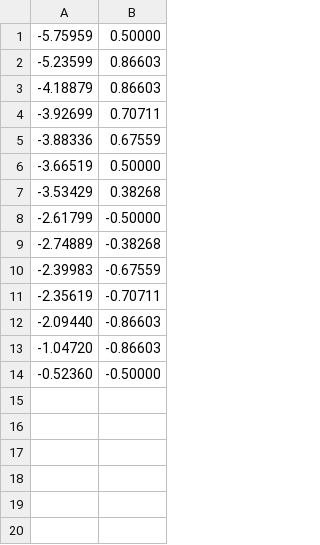
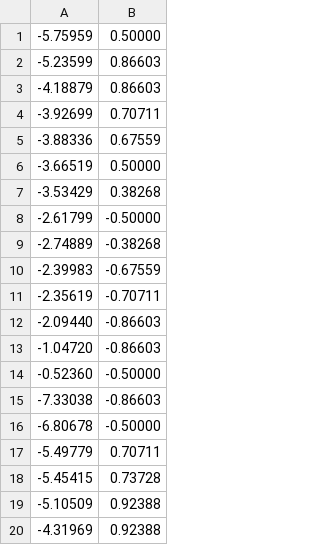
Before and after one commit to senina-m/po_testing, a CSV file: lab2/sin_to_dif.csv, drawn as a sheet; the diff names each change by its address in the sheet, - before the commit and + after, or states it on an @@ line.

```diff
--- a/lab2/sin_to_dif.csv
+++ b/lab2/sin_to_dif.csv
+row 15: -7.33038 | -0.86603
+row 16: -6.80678 | -0.50000
+row 17: -5.49779 | 0.70711
+row 18: -5.45415 | 0.73728
+row 19: -5.10509 | 0.92388
+row 20: -4.31969 | 0.92388
```
Also changed, not shown: lab2/ln_to_dif.csv, 26 other files.
